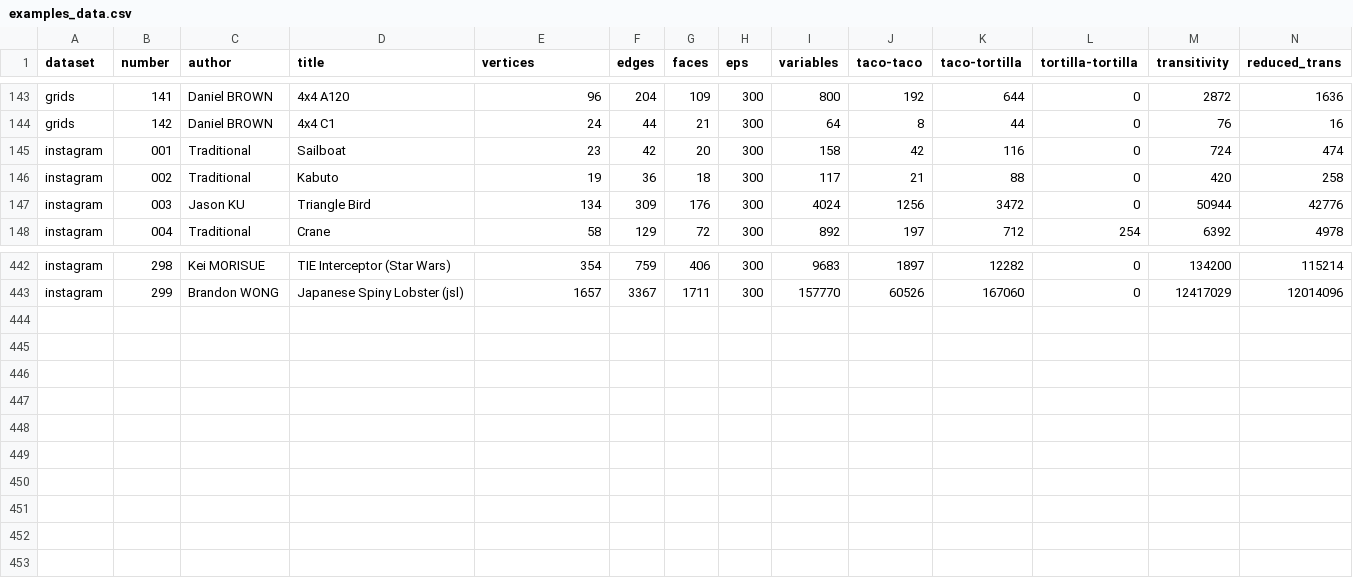
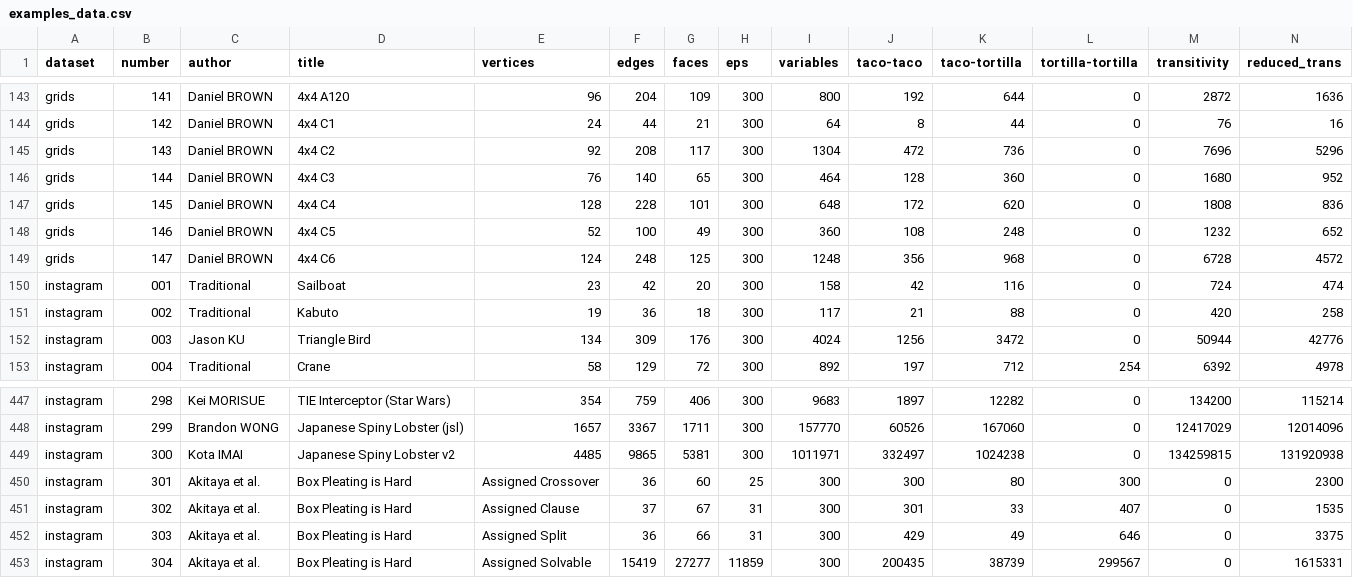
Before and after one commit to origamimagiro/flat-folder, a CSV file: examples/examples_data.csv, drawn as a sheet; only a part is shown, gaps mark what is left out; rows hold the shown columns only; the diff names each change by its address in the sheet, - before the commit and + after, or states it on an @@ line.

Commit message:
new examples

```diff
--- a/examples/examples_data.csv
+++ b/examples/examples_data.csv
+row 145: grids | 143 | Daniel BROWN | 4x4 C2 | 92 | 208 | 117 | 300 | 1304 | 472 | 736 | 0 | 7696 | 5296
+row 146: grids | 144 | Daniel BROWN | 4x4 C3 | 76 | 140 | 65 | 300 | 464 | 128 | 360 | 0 | 1680 | 952
+row 147: grids | 145 | Daniel BROWN | 4x4 C4 | 128 | 228 | 101 | 300 | 648 | 172 | 620 | 0 | 1808 | 836
+row 148: grids | 146 | Daniel BROWN | 4x4 C5 | 52 | 100 | 49 | 300 | 360 | 108 | 248 | 0 | 1232 | 652
+row 149: grids | 147 | Daniel BROWN | 4x4 C6 | 124 | 248 | 125 | 300 | 1248 | 356 | 968 | 0 | 6728 | 4572
+row 449: instagram | 300 | Kota IMAI | Japanese Spiny Lobster v2 | 4485 | 9865 | 5381 | 300 | 1011971 | 332497 | 1024238 | 0 | 134259815 | 131920938
+row 450: instagram | 301 | Akitaya et al. | Box Pleating is Hard | Assigned Crossover | 36 | 60 | 25 | 300 | 300 | 80 | 300 | 0 | 2300
+row 451: instagram | 302 | Akitaya et al. | Box Pleating is Hard | Assigned Clause | 37 | 67 | 31 | 300 | 301 | 33 | 407 | 0 | 1535
+row 452: instagram | 303 | Akitaya et al. | Box Pleating is Hard | Assigned Split | 36 | 66 | 31 | 300 | 429 | 49 | 646 | 0 | 3375
+row 453: instagram | 304 | Akitaya et al. | Box Pleating is Hard | Assigned Solvable | 15419 | 27277 | 11859 | 300 | 200435 | 38739 | 299567 | 0 | 1615331
```
Also changed, not shown: 16 other files.
